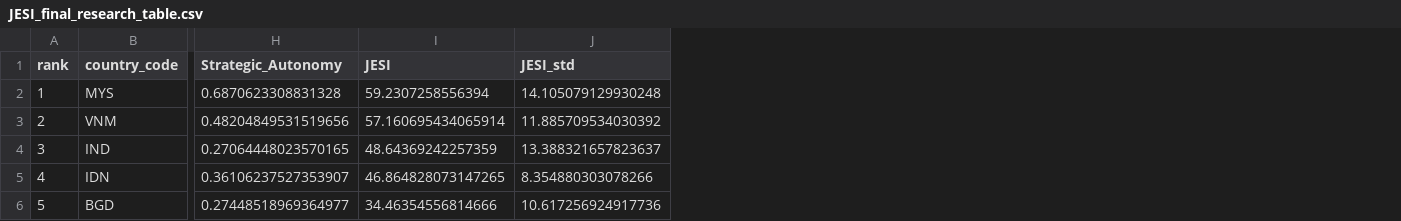
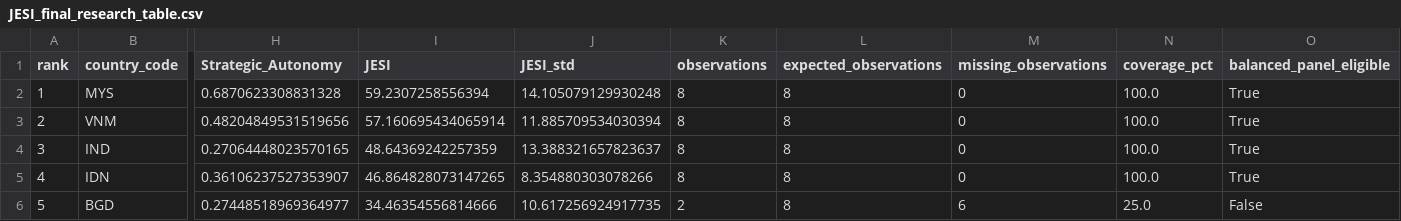
Before and after one commit to jainulabedinshawon/JAS-JESI, a CSV file: data/results/JESI_final_research_table.csv, drawn as a sheet; only a part is shown, gaps mark what is left out; the diff names each change by its address in the sheet, - before the commit and + after, or states it on an @@ line.

```diff
--- a/data/results/JESI_final_research_table.csv
+++ b/data/results/JESI_final_research_table.csv
+column K (observations), rows 2-6: 8 | 8 | 8 | 8 | 2
+column L (expected_observations), rows 2-6: all 8
+column M (missing_observations), rows 2-6: 0 | 0 | 0 | 0 | 6
+column N (coverage_pct), rows 2-6: 100.0 | 100.0 | 100.0 | 100.0 | 25.0
+column O (balanced_panel_eligible), rows 2-6: True | True | True | True | False
-J3 (JESI_std): 11.885709534030392
+J3 (JESI_std): 11.885709534030394
-J6 (JESI_std): 10.617256924917736
+J6 (JESI_std): 10.617256924917735
```
Also changed, not shown: data/results/final_jesi_country_results.csv, 7 other files.
